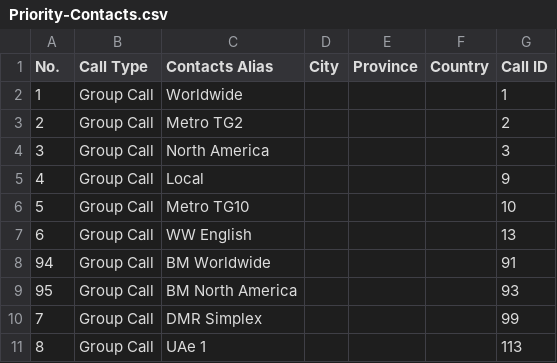
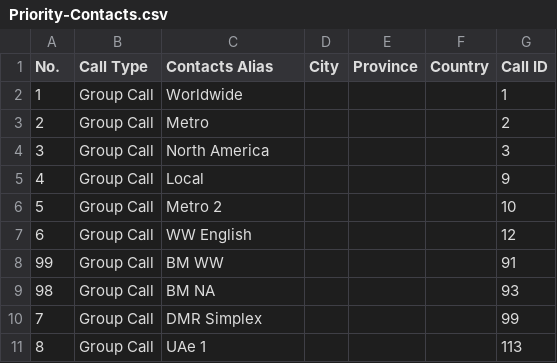
Before and after one commit to jskier/DMRTexas, a CSV file: Ailunce HD1/CSVs/Priority-Contacts.csv, drawn as a sheet; only a part is shown; the diff covers the shown part only.

Commit message:
Update Priority-Contacts.csv
Added BM Call Area 5, BM NA, BM WW to the priority contacts list.

```diff
--- a/Ailunce HD1/CSVs/Priority-Contacts.csv
+++ b/Ailunce HD1/CSVs/Priority-Contacts.csv
@@ -3 +3 @@ No.,Call Type,Contacts Alias,City,Province,Country,Call ID
-2,Group Call,Metro TG2,,,,2
+2,Group Call,Metro,,,,2,
@@ -6,4 +6,4 @@ No.,Call Type,Contacts Alias,City,Province,Country,Call ID
-5,Group Call,Metro TG10,,,,10
-6,Group Call,WW English,,,,13
-94,Group Call,BM Worldwide,,,,91
-95,Group Call,BM North America,,,,93
+5,Group Call,Metro 2,,,,10,
+6,Group Call,WW English,,,,12,
+99,Group Call,BM WW,,,,91,
+98,Group Call,BM NA,,,,93,
```
Also changed, not shown: 3 added rows, 6 removed rows and 13 edited cells elsewhere in this file.
